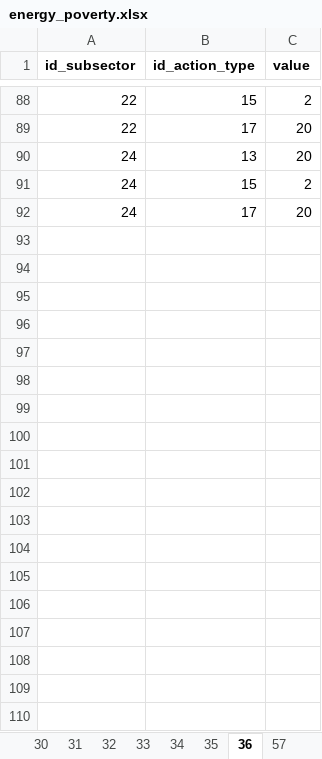
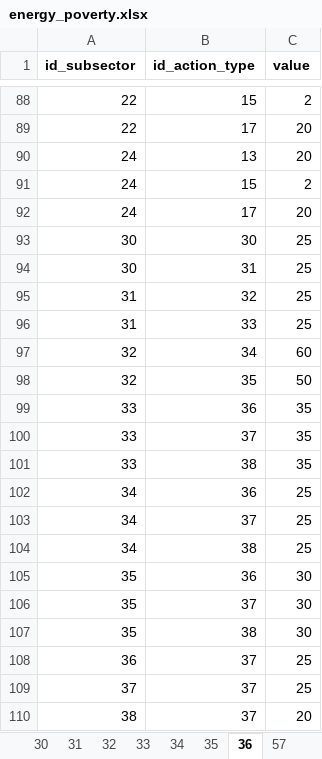
Before and after one commit to fraunhofer-isi/micat, an Excel workbook: import/raw_data/wuppertal/energy_poverty.xlsx, sheet 36, drawn as a sheet; only a part is shown, gaps mark what is left out; values as stored, in another font and other column widths than the file's, no borders; the diff names each change by its address in the sheet, - before the commit and + after, or states it on an @@ line.

```diff
--- a/import/raw_data/wuppertal/energy_poverty.xlsx (sheet 36)
+++ b/import/raw_data/wuppertal/energy_poverty.xlsx (sheet 36)
+row 93: 30 | 30 | 25
+row 94: 30 | 31 | 25
+row 95: 31 | 32 | 25
+row 96: 31 | 33 | 25
+row 97: 32 | 34 | 60
+row 98: 32 | 35 | 50
+row 99: 33 | 36 | 35
+row 100: 33 | 37 | 35
+row 101: 33 | 38 | 35
+row 102: 34 | 36 | 25
+row 103: 34 | 37 | 25
+row 104: 34 | 38 | 25
+row 105: 35 | 36 | 30
+row 106: 35 | 37 | 30
+row 107: 35 | 38 | 30
+row 108: 36 | 37 | 25
+row 109: 37 | 37 | 25
+row 110: 38 | 37 | 20
```
Also changed, not shown: import/raw_data/fraunhofer/REF2020_Technology Assumptions_Energy.xlsx, import/raw_data/id_parameter.xlsx, 10 other files.
